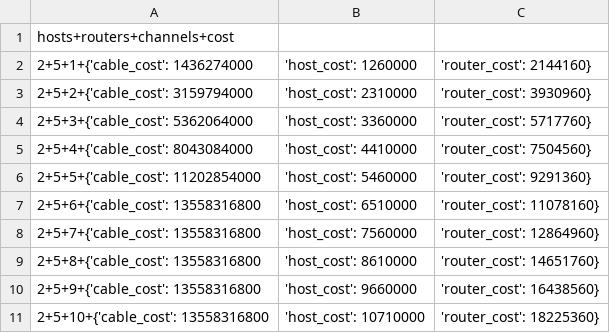
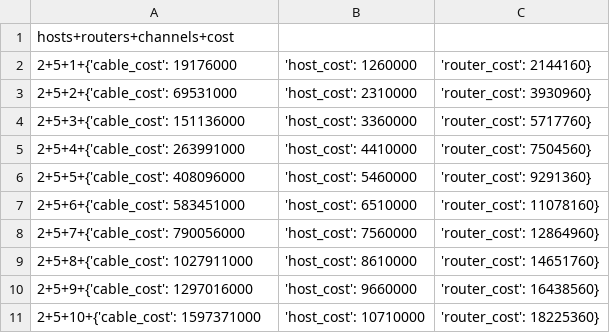
Before and after one commit to AdrianBesciak/DragonFlyNetworkAnalysis, a CSV file: measurements/changing_channels_no.csv, drawn as a sheet.

Commit message:
Update measurements

```diff
--- a/measurements/changing_channels_no.csv
+++ b/measurements/changing_channels_no.csv
@@ -1,11 +1,11 @@
 hosts+routers+channels+cost
-2+5+1+{'cable_cost': 1436274000, 'host_cost': 1260000, 'router_cost': 2144160}
-2+5+2+{'cable_cost': 3159794000, 'host_cost': 2310000, 'router_cost': 3930960}
-2+5+3+{'cable_cost': 5362064000, 'host_cost': 3360000, 'router_cost': 5717760}
-2+5+4+{'cable_cost': 8043084000, 'host_cost': 4410000, 'router_cost': 7504560}
-2+5+5+{'cable_cost': 11202854000, 'host_cost': 5460000, 'router_cost': 9291360}
-2+5+6+{'cable_cost': 13558316800, 'host_cost': 6510000, 'router_cost': 11078160}
-2+5+7+{'cable_cost': 13558316800, 'host_cost': 7560000, 'router_cost': 12864960}
-2+5+8+{'cable_cost': 13558316800, 'host_cost': 8610000, 'router_cost': 14651760}
-2+5+9+{'cable_cost': 13558316800, 'host_cost': 9660000, 'router_cost': 16438560}
-2+5+10+{'cable_cost': 13558316800, 'host_cost': 10710000, 'router_cost': 18225360}
+2+5+1+{'cable_cost': 19176000, 'host_cost': 1260000, 'router_cost': 2144160}
+2+5+2+{'cable_cost': 69531000, 'host_cost': 2310000, 'router_cost': 3930960}
+2+5+3+{'cable_cost': 151136000, 'host_cost': 3360000, 'router_cost': 5717760}
+2+5+4+{'cable_cost': 263991000, 'host_cost': 4410000, 'router_cost': 7504560}
+2+5+5+{'cable_cost': 408096000, 'host_cost': 5460000, 'router_cost': 9291360}
+2+5+6+{'cable_cost': 583451000, 'host_cost': 6510000, 'router_cost': 11078160}
+2+5+7+{'cable_cost': 790056000, 'host_cost': 7560000, 'router_cost': 12864960}
+2+5+8+{'cable_cost': 1027911000, 'host_cost': 8610000, 'router_cost': 14651760}
+2+5+9+{'cable_cost': 1297016000, 'host_cost': 9660000, 'router_cost': 16438560}
+2+5+10+{'cable_cost': 1597371000, 'host_cost': 10710000, 'router_cost': 18225360}
```
Also changed, not shown: measurements/changing_routers_no.csv, 2 other files.
